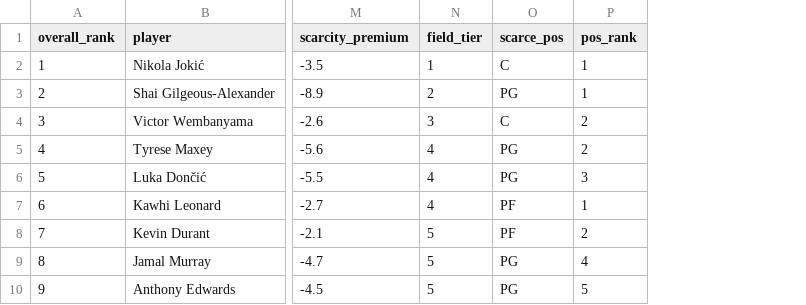
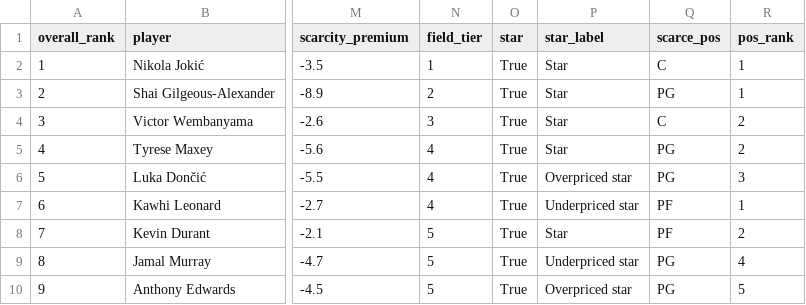
Before and after one commit to haigsant/lost-ranking, a CSV file: output/dynatyze_redraft_2026-09-25_values.csv, drawn as a sheet; only a part is shown, gaps mark what is left out; the diff names each change by its address in the sheet, - before the commit and + after, or states it on an @@ line.

```diff
--- a/output/dynatyze_redraft_2026-09-25_values.csv
+++ b/output/dynatyze_redraft_2026-09-25_values.csv
+column O (star), rows 2-10: all True
+column P (star_label), rows 2-10: Star | Star | Star | Star | Overpriced star | Underpriced star | Star | Underpriced star | Overpriced star
```
Also changed, not shown: 17 other files.
